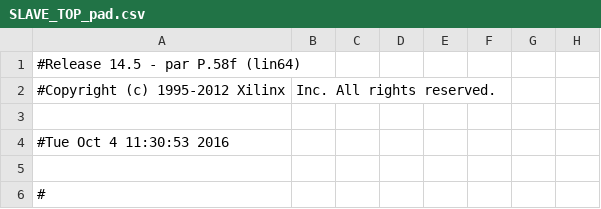
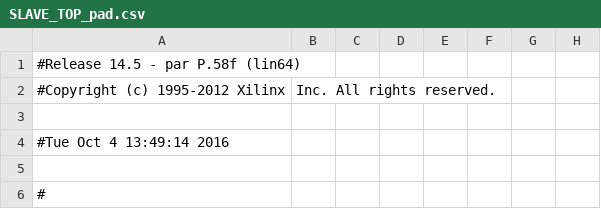
Before and after one commit to deyan-levski/jcfpga, a CSV file: FX3_SLAVE/SLAVE_TOP_pad.csv, drawn as a sheet; only a part is shown; the diff names each change by its address in the sheet, - before the commit and + after, or states it on an @@ line.

Commit message:
New SLAVE_TOP implementation

```diff
--- a/FX3_SLAVE/SLAVE_TOP_pad.csv
+++ b/FX3_SLAVE/SLAVE_TOP_pad.csv
-A4: #Tue Oct 4 11:30:53 2016
+A4: #Tue Oct 4 13:49:14 2016
```
Also changed, not shown: 41 other files.
